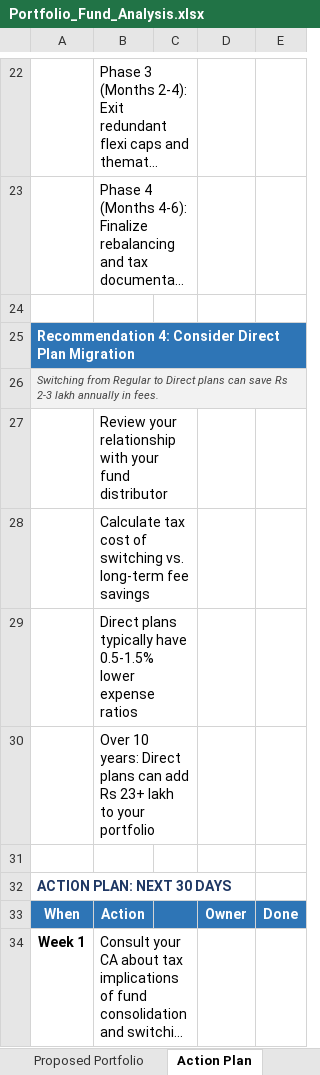
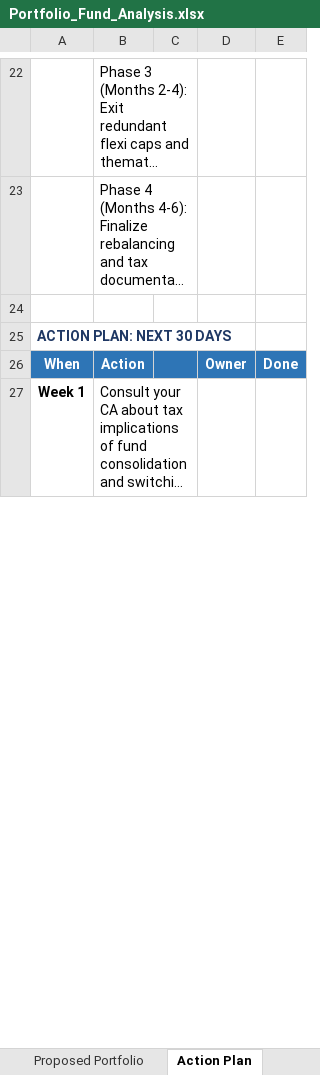
Before and after one commit to surajkadam21699-dotcom/suraj-kadam, an Excel workbook: Portfolio_Fund_Analysis.xlsx, sheet Action Plan, drawn as a sheet; only a part is shown, gaps mark what is left out; long unchanged cells end in …; values as stored, in another font and other column widths than the file's, no borders; the diff names each change by its address in the sheet, - before the commit and + after, or states it on an @@ line.

```diff
--- a/Portfolio_Fund_Analysis.xlsx (sheet Action Plan)
+++ b/Portfolio_Fund_Analysis.xlsx (sheet Action Plan)
-row 25: Recommendation 4: Consider Direct Plan Migration
-row 26: Switching from Regular to Direct plans can save Rs 2-3 lakh annually in fees.
-row 27:  | Review your relationship with your fund distributor
-row 28:  | Calculate tax cost of switching vs. long-term fee savings
-row 29:  | Direct plans typically have 0.5-1.5% lower expense ratios
-row 30:  | Over 10 years: Direct plans can add Rs 23+ lakh to your portfolio
-row 31: (empty)
```
Also changed, not shown: charts or pictures, 1 other file.
